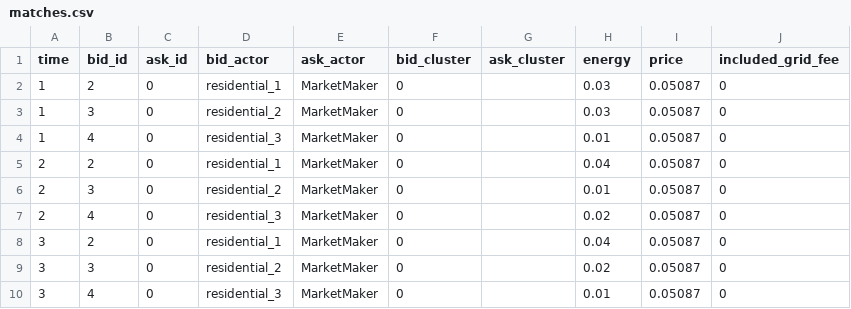
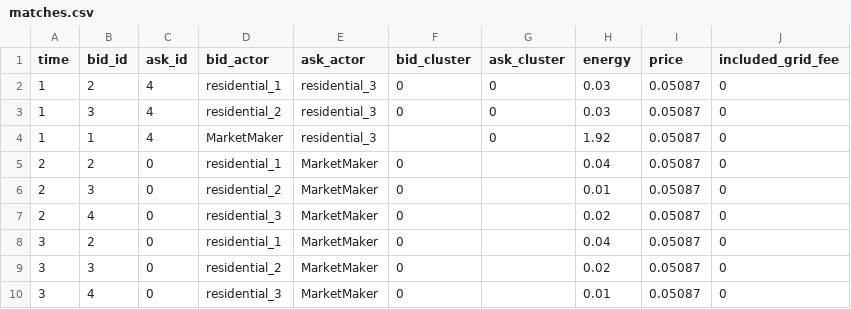
Before and after one commit to BESTenergytrade/simply, a CSV file: projects/example_projects/example_project/market_results/matches.csv, drawn as a sheet.

Commit message:
Update example project output

```diff
--- a/projects/example_projects/example_project/market_results/matches.csv
+++ b/projects/example_projects/example_project/market_results/matches.csv
@@ -1,5 +1,5 @@
 time,bid_id,ask_id,bid_actor,ask_actor,bid_cluster,ask_cluster,energy,price,included_grid_fee
-1,2,0,residential_1,MarketMaker,0,,0.03,0.05087,0
-1,3,0,residential_2,MarketMaker,0,,0.03,0.05087,0
-1,4,0,residential_3,MarketMaker,0,,0.01,0.05087,0
+1,2,4,residential_1,residential_3,0,0,0.03,0.05087,0
+1,3,4,residential_2,residential_3,0,0,0.03,0.05087,0
+1,1,4,MarketMaker,residential_3,,0,1.92,0.05087,0
 2,2,0,residential_1,MarketMaker,0,,0.04,0.05087,0
```
Also changed, not shown: projects/example_projects/example_project/market_results/orders.csv, 2 other files.
